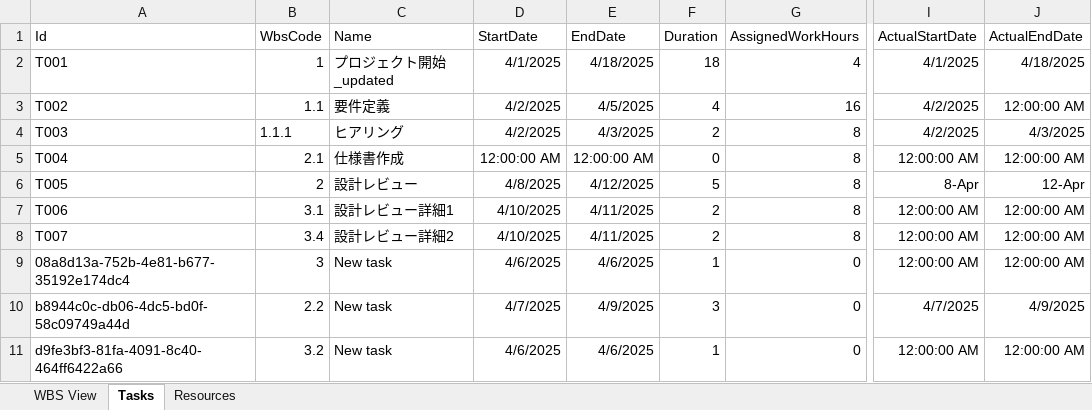
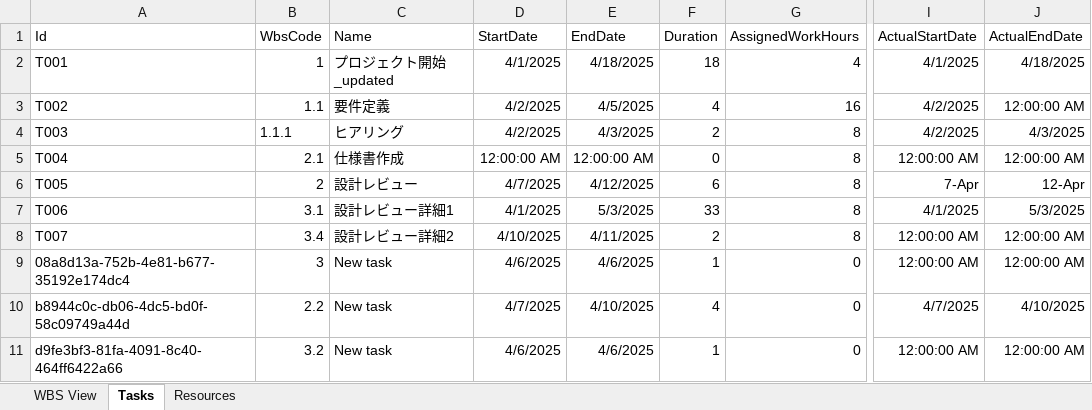
Before and after one commit to yasuhiro112358/WBS, an Excel workbook: VBAProject.xlsm, sheet Tasks, drawn as a sheet; only a part is shown, gaps mark what is left out; values as stored, in another font and other column widths than the file's, no borders; the diff names each change by its address in the sheet, - before the commit and + after, or states it on an @@ line.

```diff
--- a/VBAProject.xlsm (sheet Tasks)
+++ b/VBAProject.xlsm (sheet Tasks)
-D6 (StartDate): 4/8/2025
+D6 (StartDate): 4/7/2025
-F6 (Duration): 5
+F6 (Duration): 6
-I6 (ActualStartDate): 8-Apr
+I6 (ActualStartDate): 7-Apr
-D7 (StartDate): 4/10/2025
+D7 (StartDate): 4/1/2025
-E7 (EndDate): 4/11/2025
+E7 (EndDate): 5/3/2025
-F7 (Duration): 2
+F7 (Duration): 33
-I7 (ActualStartDate): 12:00:00 AM
+I7 (ActualStartDate): 4/1/2025
-J7 (ActualEndDate): 12:00:00 AM
+J7 (ActualEndDate): 5/3/2025
-E10 (EndDate): 4/9/2025
+E10 (EndDate): 4/10/2025
-F10 (Duration): 3
+F10 (Duration): 4
-J10 (ActualEndDate): 4/9/2025
+J10 (ActualEndDate): 4/10/2025
```
Also changed, not shown: sheet WBS View, charts or pictures, 36 other files.
